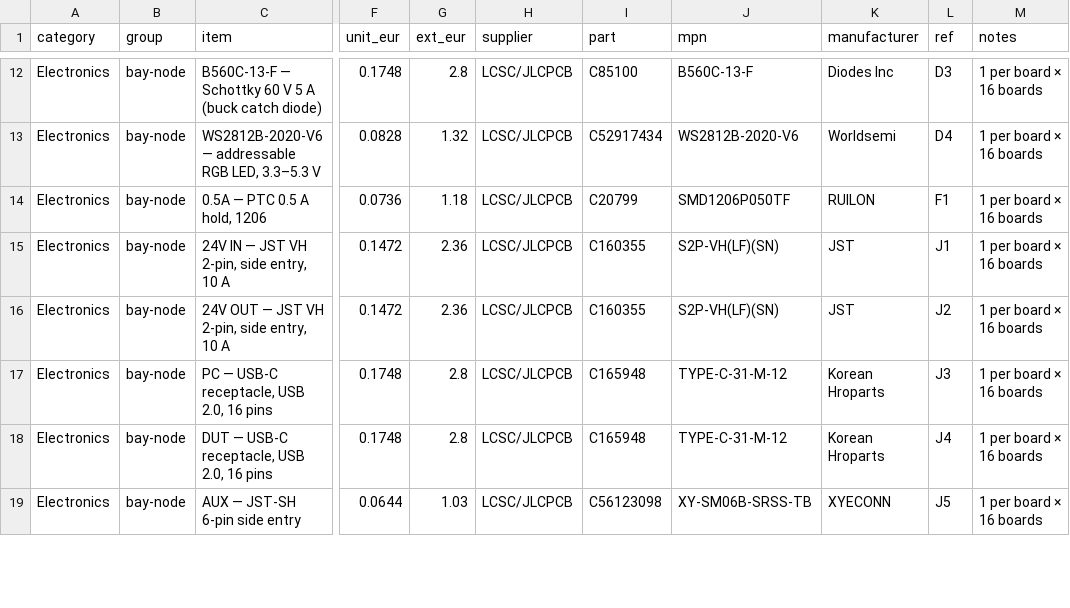
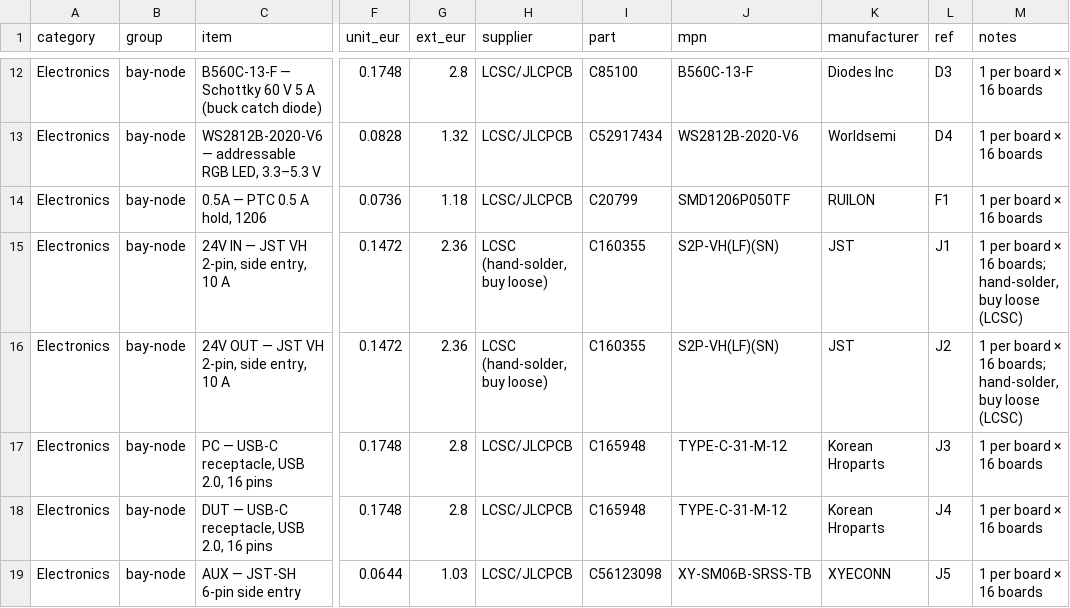
Before and after one commit to kartben/hw-testing-rack, a CSV file: bom/rack-bom.csv, drawn as a sheet; only a part is shown, gaps mark what is left out; the diff covers the shown part only; the diff names each change by its address in the sheet, - before the commit and + after, or states it on an @@ line.

```diff
--- a/bom/rack-bom.csv
+++ b/bom/rack-bom.csv
-H15:H16 (supplier): LCSC/JLCPCB
+H15:H16 (supplier): LCSC (hand-solder, buy loose)
-M15:M16 (notes): 1 per board × 16 boards
+M15:M16 (notes): 1 per board × 16 boards; hand-solder, buy loose (LCSC)
```
Also changed, not shown: 29 edited cells elsewhere in this file, electronics/bay-node/bay-node-bom.csv, electronics/bay-node/fab/bay-node-cpl-jlcpcb.csv, 11 other files.
